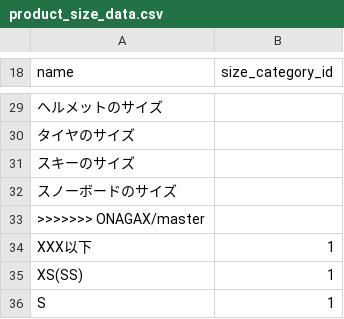
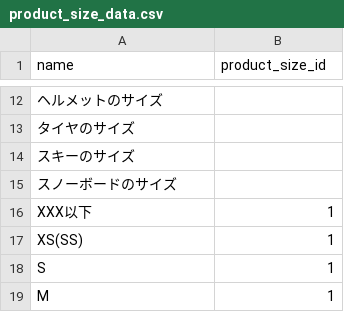
Before and after one commit to ham357/mock_mercari, a CSV file: db/csv/product_size_data.csv, drawn as a sheet; only a part is shown, gaps mark what is left out; the shorter side is filled out with more unchanged rows; removed rows and columns are numbered as before the commit, all else as after; the diff covers the shown part only; the diff names each change by its address in the sheet, - before the commit and + after, or states it on an @@ line.

```diff
--- a/db/csv/product_size_data.csv
+++ b/db/csv/product_size_data.csv
-B1: size_category_id
+B1: product_size_id
-row 33: >>>>>>> ONAGAX/master
```
Also changed, not shown: 21 removed rows elsewhere in this file, db/csv/brand_data.csv, 6 other files.
